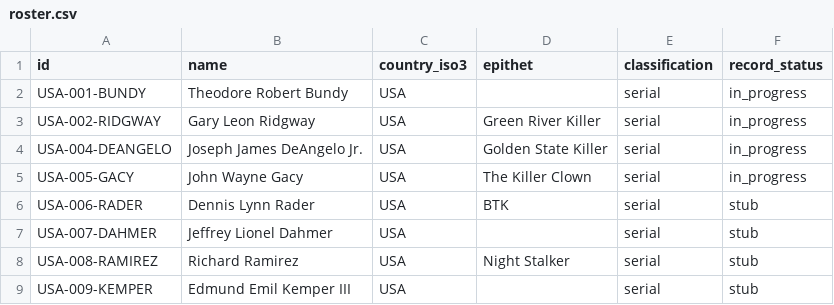
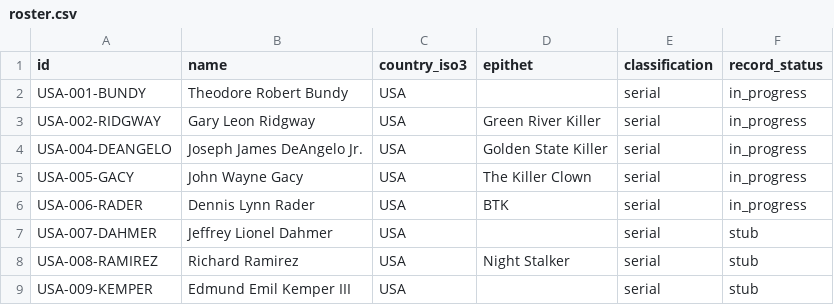
Before and after one commit to fatouu50/open-profiling-dataset, a CSV file: index/roster.csv, drawn as a sheet; only a part is shown.

Commit message:
Add USA-006-RADER
Weakest evidentiary base in the dataset: no court filing retrieved, so
every claim rests on reporting. All 16 claims initially marked established
were downgraded to reported — the record carries zero established fields,
which makes its weakness visible in the data rather than only in a note.

Fifth detection mechanism, and the only non-mechanism: the investigation
had not identified him and was not converging on him. He resumed contact
after 13 years of silence. Analyses of detection must treat this as a
censored observation, not a success.

Third-party medical specimen used for familial confirmation is recorded as
a method without naming the relative or the specimen type.

```diff
--- a/index/roster.csv
+++ b/index/roster.csv
@@ -5,3 +5,3 @@ USA-004-DEANGELO,Joseph James DeAngelo Jr.,USA,Golden State Killer,serial,in_pro
 USA-005-GACY,John Wayne Gacy,USA,The Killer Clown,serial,in_progress
-USA-006-RADER,Dennis Lynn Rader,USA,BTK,serial,stub
+USA-006-RADER,Dennis Lynn Rader,USA,BTK,serial,in_progress
 USA-007-DAHMER,Jeffrey Lionel Dahmer,USA,,serial,stub
```
Also changed, not shown: 4 other files.
